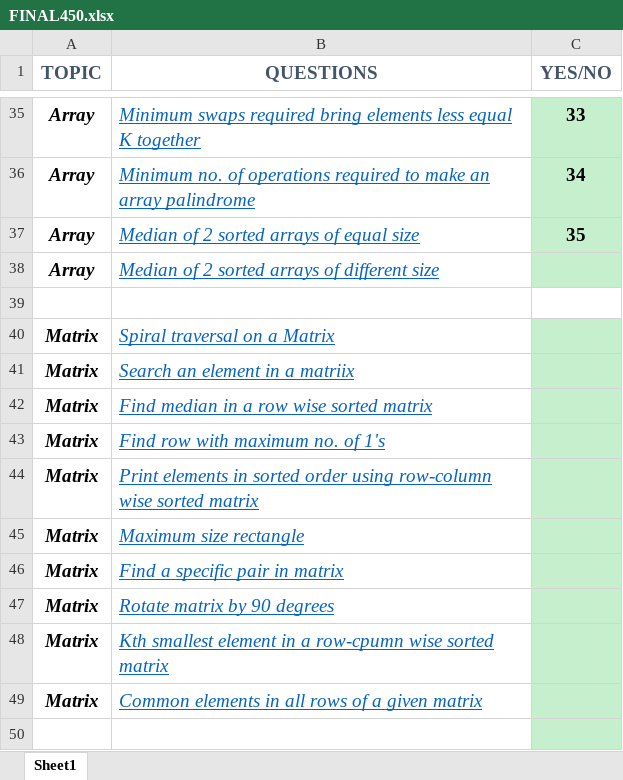
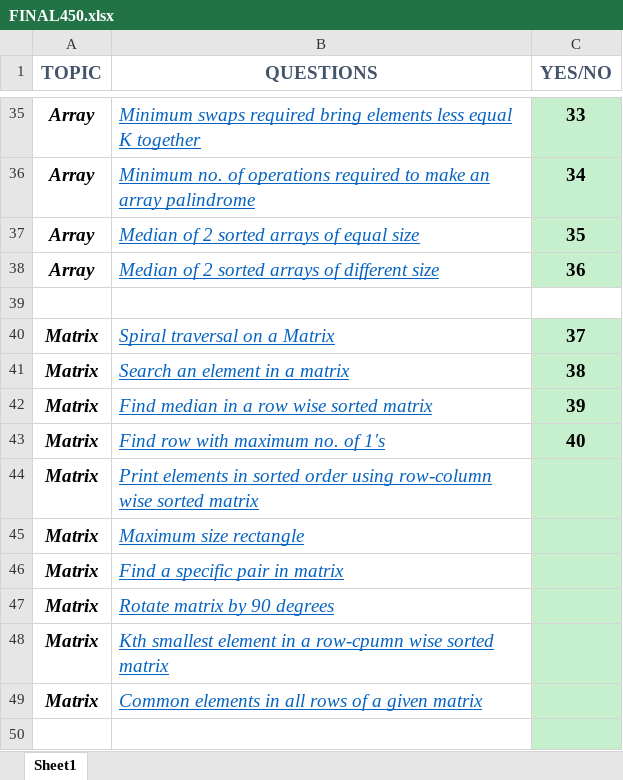
Before and after one commit to Ekam-Preet-Singh/Problems-Practice, an Excel workbook: FINAL450.xlsx, sheet Sheet1, drawn as a sheet; only a part is shown, gaps mark what is left out; values as stored, in another font and other column widths than the file's, no borders; the diff names each change by its address in the sheet, - before the commit and + after, or states it on an @@ line.

```diff
--- a/FINAL450.xlsx (sheet Sheet1)
+++ b/FINAL450.xlsx (sheet Sheet1)
-C38 (YES/NO): (empty)
+C38 (YES/NO): 36
-C40 (YES/NO): (empty)
+C40 (YES/NO): 37
-B41 (QUESTIONS): Search an element in a matriix
+B41 (QUESTIONS): Search an element in a matrix
-C41 (YES/NO): (empty)
+C41 (YES/NO): 38
-C42 (YES/NO): (empty)
+C42 (YES/NO): 39
-C43 (YES/NO): (empty)
+C43 (YES/NO): 40
```
Also changed, not shown: 10 other files.
